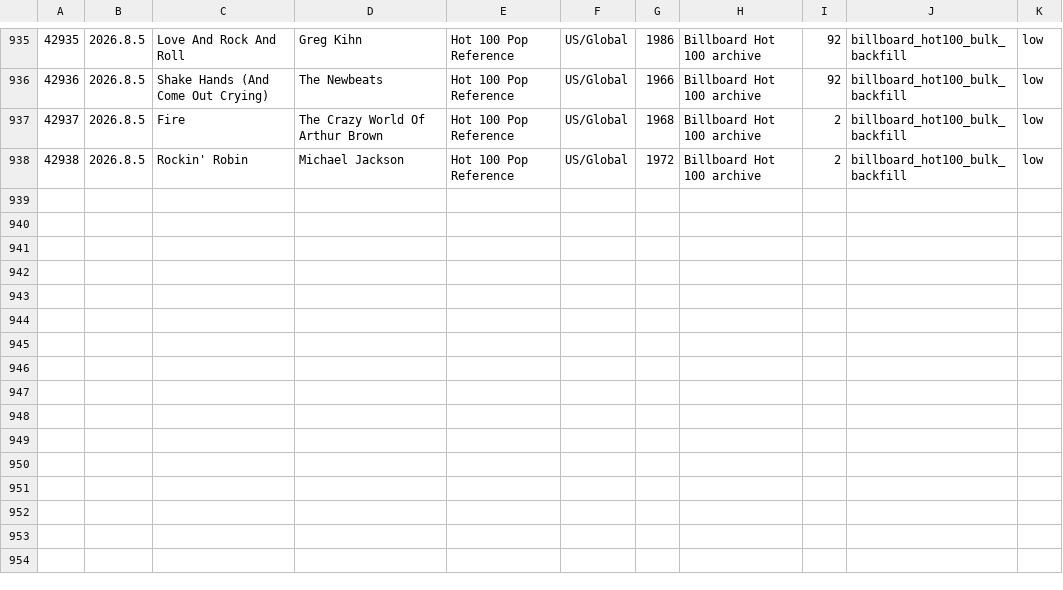
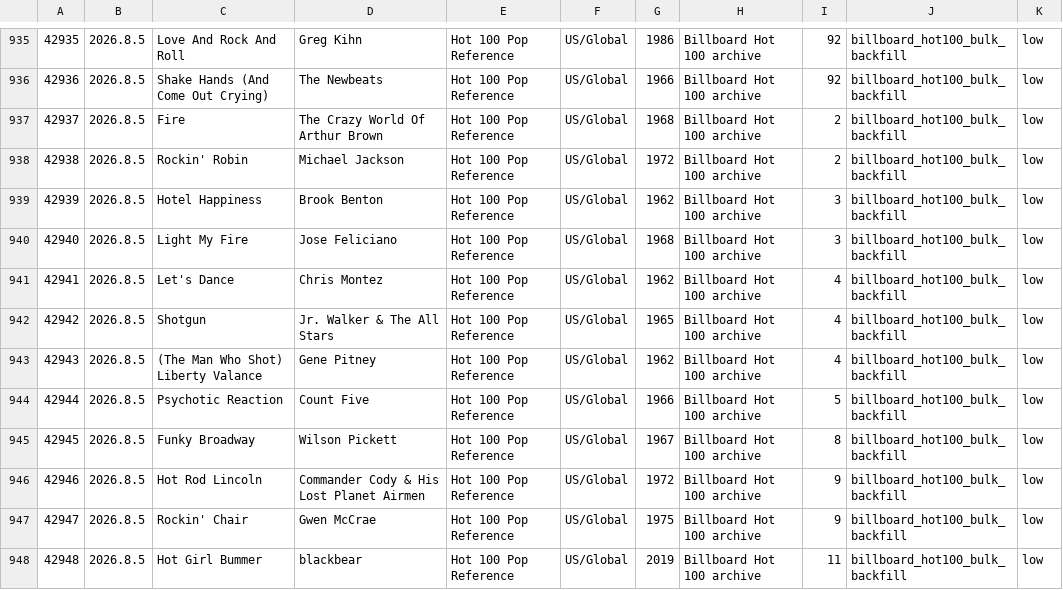
Before and after one commit to AhnYoungseok/producing, a CSV file: cloud_ledger/sheet_chunks/song_library_sheet_part_013.csv, drawn as a sheet; only a part is shown, gaps mark what is left out.

```diff
--- a/cloud_ledger/sheet_chunks/song_library_sheet_part_013.csv
+++ b/cloud_ledger/sheet_chunks/song_library_sheet_part_013.csv
@@ -938 +938,11 @@
 42938,2026.8.5,Rockin' Robin,Michael Jackson,Hot 100 Pop Reference,US/Global,1972,Billboard Hot 100 archive,2,billboard_hot100_bulk_backfill,low
+42939,2026.8.5,Hotel Happiness,Brook Benton,Hot 100 Pop Reference,US/Global,1962,Billboard Hot 100 archive,3,billboard_hot100_bulk_backfill,low
+42940,2026.8.5,Light My Fire,Jose Feliciano,Hot 100 Pop Reference,US/Global,1968,Billboard Hot 100 archive,3,billboard_hot100_bulk_backfill,low
+42941,2026.8.5,Let's Dance,Chris Montez,Hot 100 Pop Reference,US/Global,1962,Billboard Hot 100 archive,4,billboard_hot100_bulk_backfill,low
+42942,2026.8.5,Shotgun,Jr. Walker & The All Stars,Hot 100 Pop Reference,US/Global,1965,Billboard Hot 100 archive,4,billboard_hot100_bulk_backfill,low
+42943,2026.8.5,(The Man Who Shot) Liberty Valance,Gene Pitney,Hot 100 Pop Reference,US/Global,1962,Billboard Hot 100 archive,4,billboard_hot100_bulk_backfill,low
+42944,2026.8.5,Psychotic Reaction,Count Five,Hot 100 Pop Reference,US/Global,1966,Billboard Hot 100 archive,5,billboard_hot100_bulk_backfill,low
+42945,2026.8.5,Funky Broadway,Wilson Pickett,Hot 100 Pop Reference,US/Global,1967,Billboard Hot 100 archive,8,billboard_hot100_bulk_backfill,low
+42946,2026.8.5,Hot Rod Lincoln,Commander Cody & His Lost Planet Airmen,Hot 100 Pop Reference,US/Global,1972,Billboard Hot 100 archive,9,billboard_hot100_bulk_backfill,low
+42947,2026.8.5,Rockin' Chair,Gwen McCrae,Hot 100 Pop Reference,US/Global,1975,Billboard Hot 100 archive,9,billboard_hot100_bulk_backfill,low
+42948,2026.8.5,Hot Girl Bummer,blackbear,Hot 100 Pop Reference,US/Global,2019,Billboard Hot 100 archive,11,billboard_hot100_bulk_backfill,low
```
Also changed, not shown: cloud_ledger/sheet_chunks/summary_sheet.csv, cloud_ledger/summary.csv, 1 other file.
